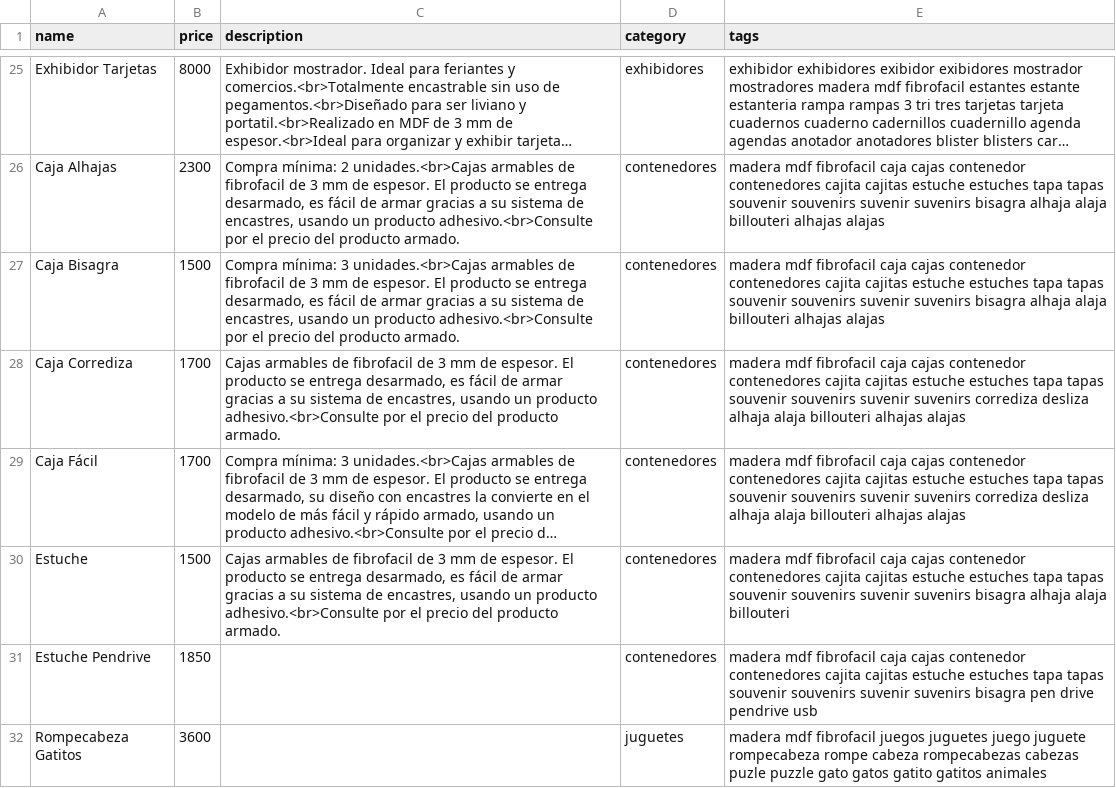
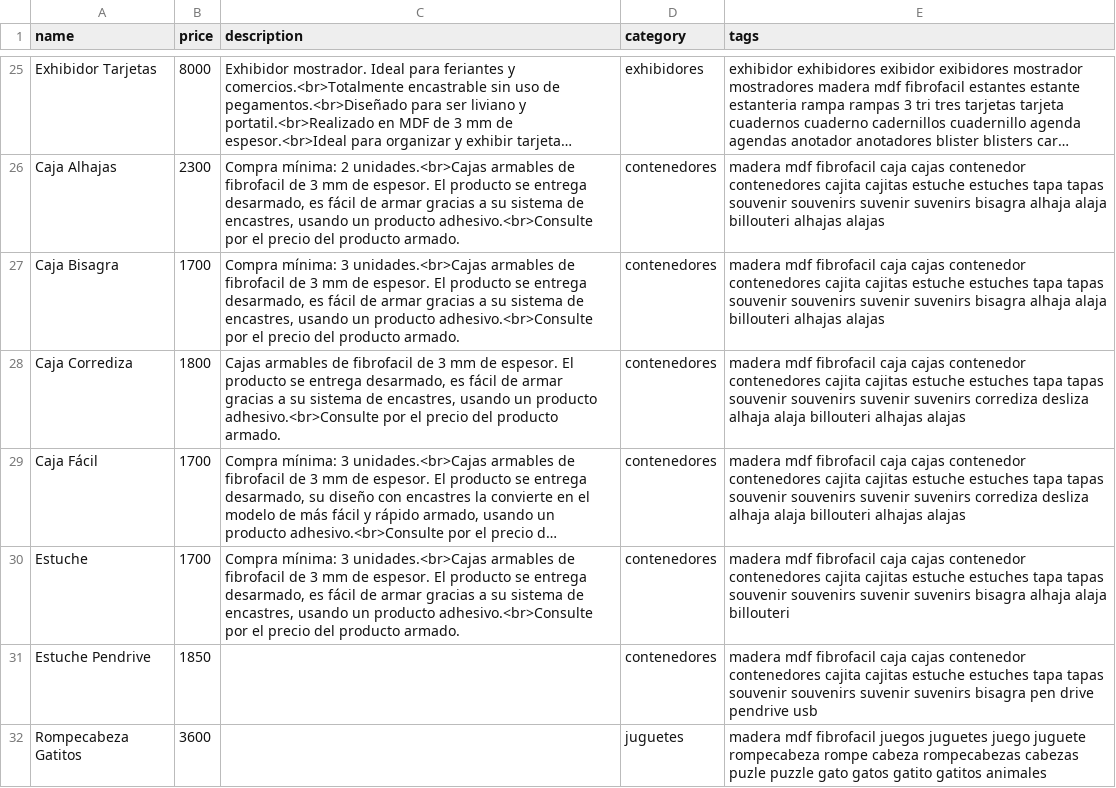
Before and after one commit to ezequielleonzybert/catalogo, a CSV file: docs/data/products.csv, drawn as a sheet; only a part is shown, gaps mark what is left out; long unchanged cells end in …; the diff names each change by its address in the sheet, - before the commit and + after, or states it on an @@ line.

Commit message:
pri

```diff
--- a/docs/data/products.csv
+++ b/docs/data/products.csv
-B27 (price): 1500
+B27 (price): 1700
-B28 (price): 1700
+B28 (price): 1800
-B30 (price): 1500
+B30 (price): 1700
-C30 (description): Cajas armables de…
+C30 (description): Compra mínima: 3 unidades.<br>Cajas armables de…
```
